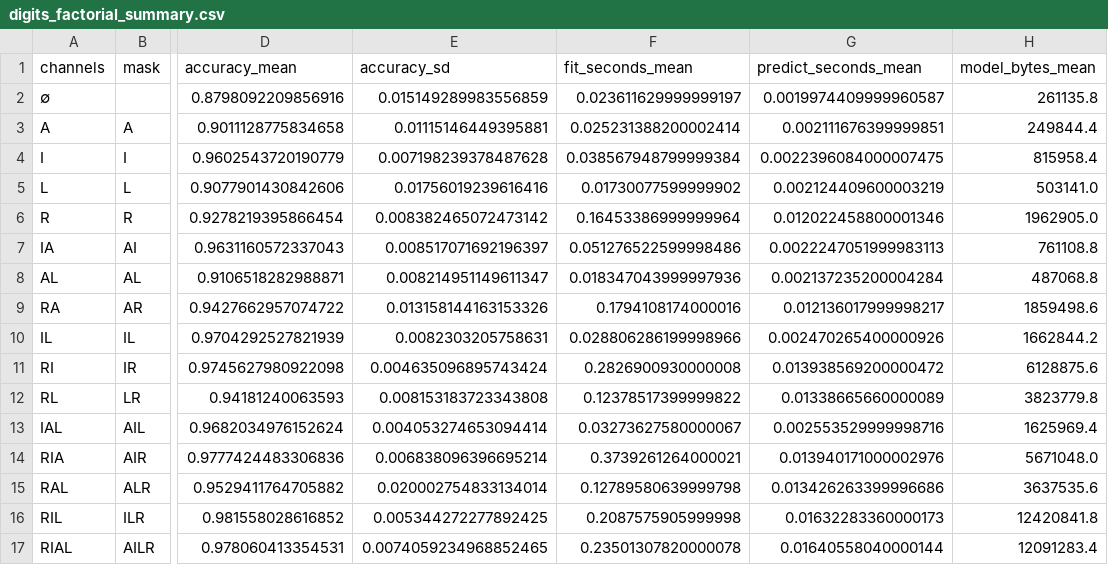
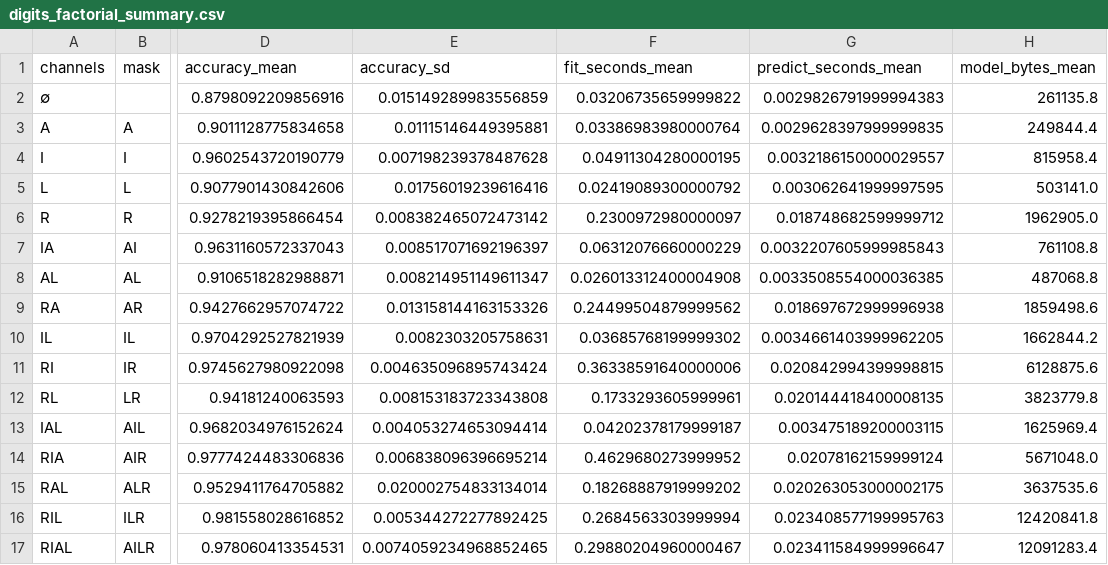
Before and after one commit to Arithmetic-Power-Geometry/GC-II-Capability-Accounting, a CSV file: results/digits_factorial_summary.csv, drawn as a sheet; only a part is shown, gaps mark what is left out; the diff names each change by its address in the sheet, - before the commit and + after, or states it on an @@ line.

```diff
--- a/results/digits_factorial_summary.csv
+++ b/results/digits_factorial_summary.csv
-F2 (fit_seconds_mean): 0.023611629999999197
+F2 (fit_seconds_mean): 0.03206735659999822
-G2 (predict_seconds_mean): 0.0019974409999960587
+G2 (predict_seconds_mean): 0.0029826791999994383
-F3 (fit_seconds_mean): 0.025231388200002414
+F3 (fit_seconds_mean): 0.03386983980000764
-G3 (predict_seconds_mean): 0.002111676399999851
+G3 (predict_seconds_mean): 0.0029628397999999835
-F4 (fit_seconds_mean): 0.038567948799999384
+F4 (fit_seconds_mean): 0.04911304280000195
-G4 (predict_seconds_mean): 0.0022396084000007475
+G4 (predict_seconds_mean): 0.0032186150000029557
-F5 (fit_seconds_mean): 0.01730077599999902
+F5 (fit_seconds_mean): 0.02419089300000792
-G5 (predict_seconds_mean): 0.002124409600003219
+G5 (predict_seconds_mean): 0.003062641999997595
-F6 (fit_seconds_mean): 0.16453386999999964
+F6 (fit_seconds_mean): 0.2300972980000097
-G6 (predict_seconds_mean): 0.012022458800001346
+G6 (predict_seconds_mean): 0.018748682599999712
-F7 (fit_seconds_mean): 0.051276522599998486
+F7 (fit_seconds_mean): 0.06312076660000229
-G7 (predict_seconds_mean): 0.0022247051999983113
+G7 (predict_seconds_mean): 0.0032207605999985843
-F8 (fit_seconds_mean): 0.018347043999997936
+F8 (fit_seconds_mean): 0.026013312400004908
-G8 (predict_seconds_mean): 0.002137235200004284
+G8 (predict_seconds_mean): 0.0033508554000036385
-F9 (fit_seconds_mean): 0.1794108174000016
+F9 (fit_seconds_mean): 0.24499504879999562
-G9 (predict_seconds_mean): 0.012136017999998217
+G9 (predict_seconds_mean): 0.018697672999996938
-F10 (fit_seconds_mean): 0.028806286199998966
+F10 (fit_seconds_mean): 0.03685768199999302
-G10 (predict_seconds_mean): 0.002470265400000926
+G10 (predict_seconds_mean): 0.0034661403999962205
-F11 (fit_seconds_mean): 0.2826900930000008
+F11 (fit_seconds_mean): 0.36338591640000006
-G11 (predict_seconds_mean): 0.013938569200000472
+G11 (predict_seconds_mean): 0.020842994399998815
-F12 (fit_seconds_mean): 0.12378517399999822
+F12 (fit_seconds_mean): 0.1733293605999961
-G12 (predict_seconds_mean): 0.01338665660000089
+G12 (predict_seconds_mean): 0.020144418400008135
-F13 (fit_seconds_mean): 0.03273627580000067
+F13 (fit_seconds_mean): 0.04202378179999187
-G13 (predict_seconds_mean): 0.002553529999998716
+G13 (predict_seconds_mean): 0.003475189200003115
-F14 (fit_seconds_mean): 0.3739261264000021
+F14 (fit_seconds_mean): 0.4629680273999952
-G14 (predict_seconds_mean): 0.013940171000002976
+G14 (predict_seconds_mean): 0.02078162159999124
-F15 (fit_seconds_mean): 0.12789580639999798
+F15 (fit_seconds_mean): 0.18268887919999202
-G15 (predict_seconds_mean): 0.013426263399996686
+G15 (predict_seconds_mean): 0.020263053000002175
-F16 (fit_seconds_mean): 0.2087575905999998
+F16 (fit_seconds_mean): 0.2684563303999994
-G16 (predict_seconds_mean): 0.01632283360000173
+G16 (predict_seconds_mean): 0.023408577199995763
-F17 (fit_seconds_mean): 0.23501307820000078
+F17 (fit_seconds_mean): 0.29880204960000467
-G17 (predict_seconds_mean): 0.01640558040000144
+G17 (predict_seconds_mean): 0.023411584999996647
```
Also changed, not shown: results/digits_factorial_raw.csv, 18 other files.
